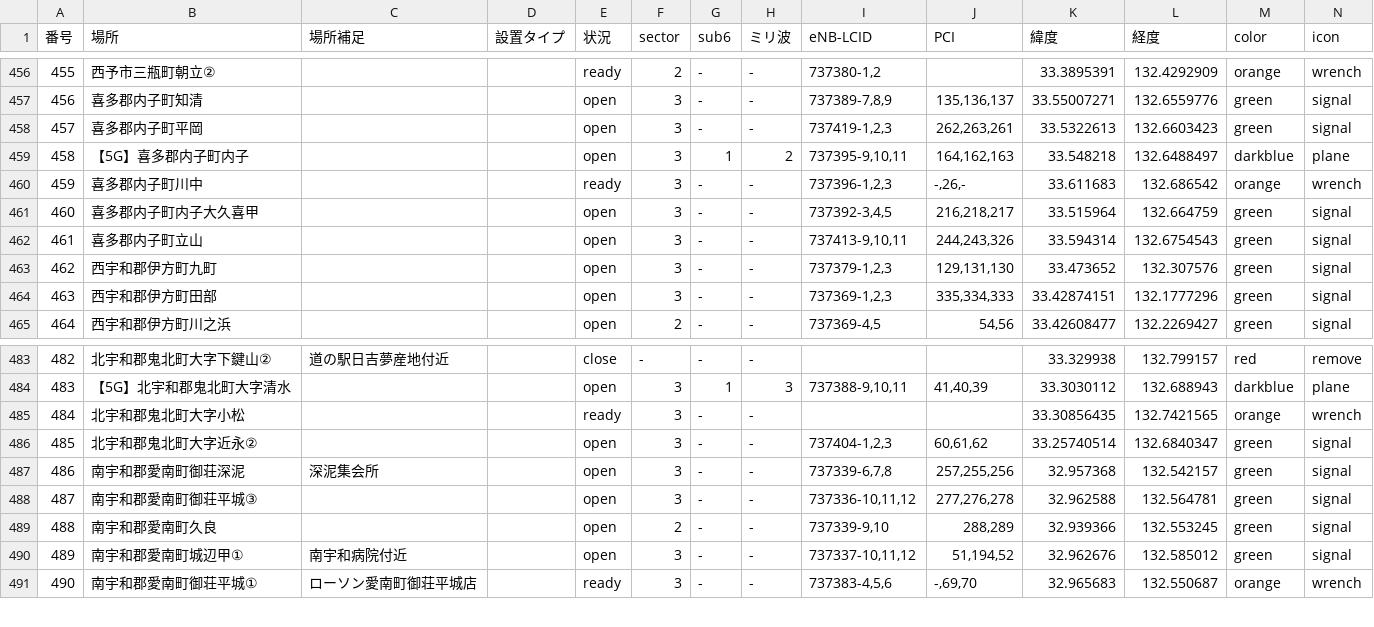
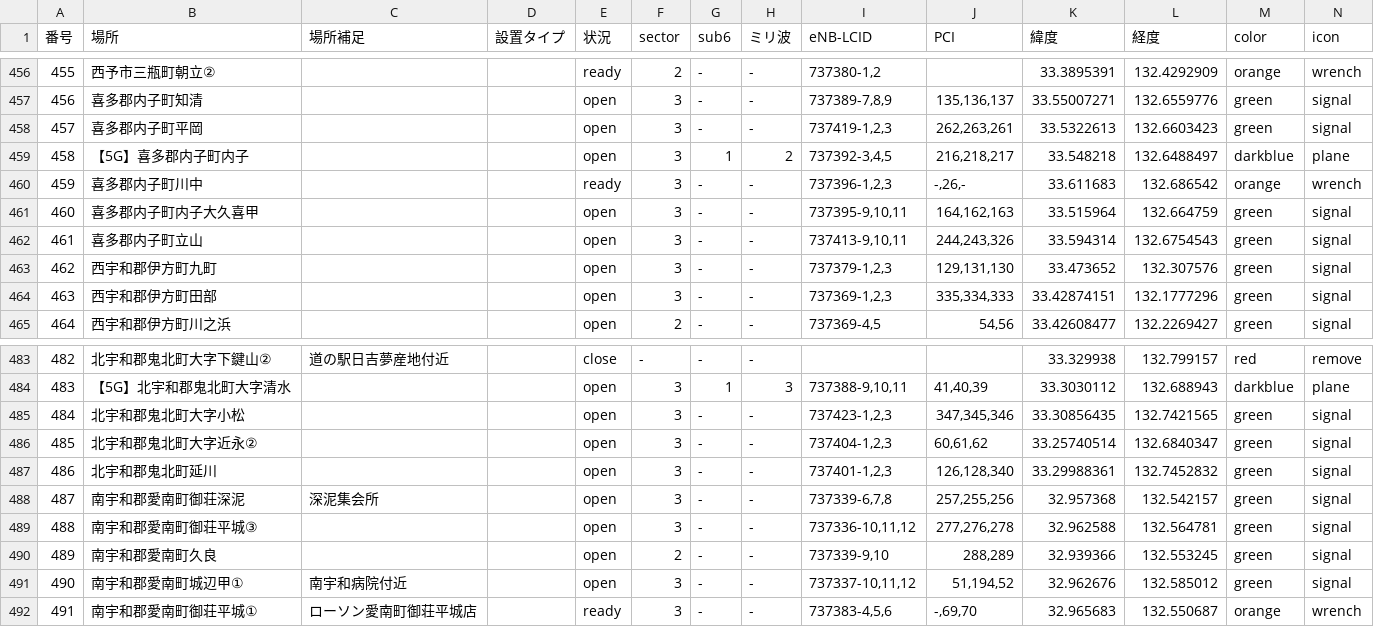
Before and after one commit to raku10ehime/map, a CSV file: ehime.csv, drawn as a sheet; only a part is shown, gaps mark what is left out; addresses are those after the commit; the diff names each change by its address in the sheet, - before the commit and + after, or states it on an @@ line.

```diff
--- a/ehime.csv
+++ b/ehime.csv
-I459 (eNB-LCID): 737395-9,10,11
+I459 (eNB-LCID): 737392-3,4,5
-J459 (PCI): 164,162,163
+J459 (PCI): 216,218,217
-I461 (eNB-LCID): 737392-3,4,5
+I461 (eNB-LCID): 737395-9,10,11
-J461 (PCI): 216,218,217
+J461 (PCI): 164,162,163
-E485 (状況): ready
+E485 (状況): open
-I485 (eNB-LCID): (empty)
+I485 (eNB-LCID): 737423-1,2,3
-J485 (PCI): (empty)
+J485 (PCI): 347,345,346
-M485 (color): orange
+M485 (color): green
-N485 (icon): wrench
+N485 (icon): signal
+row 487: 486 | 北宇和郡鬼北町延川 |  |  | open | 3 | - | - | 737401-1,2,3 | 126,128,340 | 33.29988361 | 132.7452832 | green | signal
@@ column A (番号) renumbered from row 488 down @@
```
Also changed, not shown: musen.csv, 2 other files.
